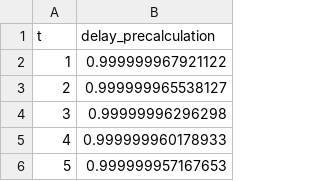
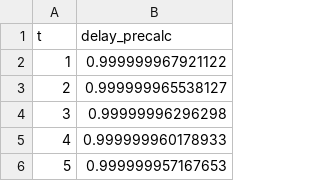
Before and after one commit to sarkov28/storage, a CSV file: 2023-11_execute_COVID19-Japan-Reff-master/data_misc/delay_precalc.csv, drawn as a sheet; only a part is shown.

Commit message:
update

```diff
--- a/2023-11_execute_COVID19-Japan-Reff-master/data_misc/delay_precalc.csv
+++ b/2023-11_execute_COVID19-Japan-Reff-master/data_misc/delay_precalc.csv
@@ -1,2 +1,2 @@
-"t","delay_precalculation"
+"t","delay_precalc"
 1,0.999999967921122
```
